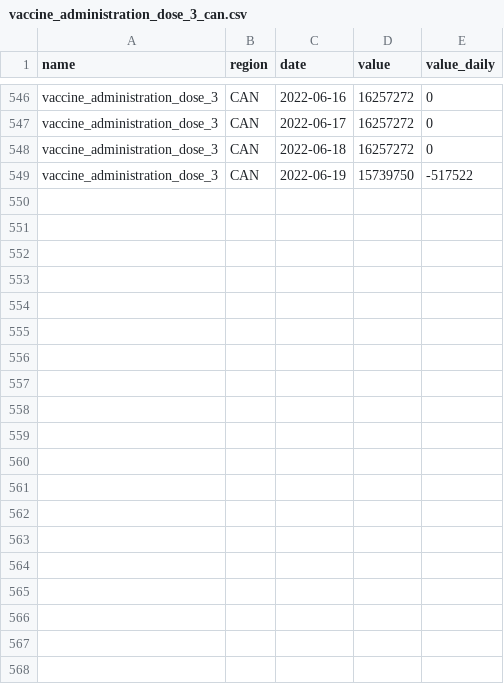
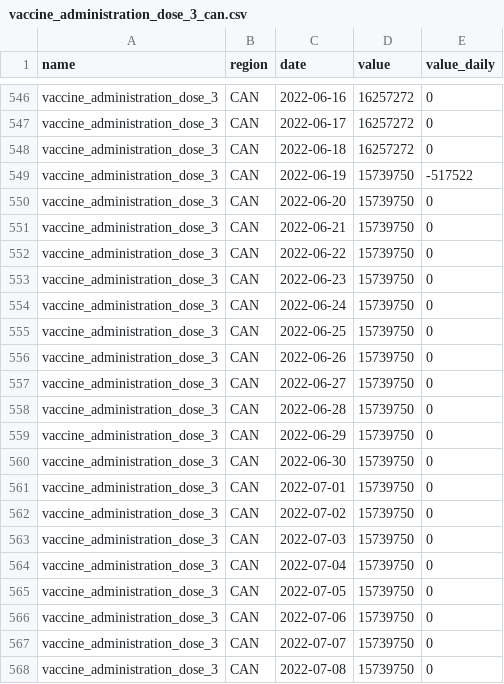
Before and after one commit to ccodwg/CovidTimelineCanada, a CSV file: data/can/vaccine_administration_dose_3_can.csv, drawn as a sheet; only a part is shown, gaps mark what is left out; the diff covers the shown part only.

```diff
--- a/data/can/vaccine_administration_dose_3_can.csv
+++ b/data/can/vaccine_administration_dose_3_can.csv
@@ -549 +549,20 @@
 "vaccine_administration_dose_3","CAN","2022-06-19",15739750,-517522
+"vaccine_administration_dose_3","CAN","2022-06-20",15739750,0
+"vaccine_administration_dose_3","CAN","2022-06-21",15739750,0
+"vaccine_administration_dose_3","CAN","2022-06-22",15739750,0
+"vaccine_administration_dose_3","CAN","2022-06-23",15739750,0
+"vaccine_administration_dose_3","CAN","2022-06-24",15739750,0
+"vaccine_administration_dose_3","CAN","2022-06-25",15739750,0
+"vaccine_administration_dose_3","CAN","2022-06-26",15739750,0
+"vaccine_administration_dose_3","CAN","2022-06-27",15739750,0
+"vaccine_administration_dose_3","CAN","2022-06-28",15739750,0
+"vaccine_administration_dose_3","CAN","2022-06-29",15739750,0
+"vaccine_administration_dose_3","CAN","2022-06-30",15739750,0
+"vaccine_administration_dose_3","CAN","2022-07-01",15739750,0
+"vaccine_administration_dose_3","CAN","2022-07-02",15739750,0
+"vaccine_administration_dose_3","CAN","2022-07-03",15739750,0
+"vaccine_administration_dose_3","CAN","2022-07-04",15739750,0
+"vaccine_administration_dose_3","CAN","2022-07-05",15739750,0
+"vaccine_administration_dose_3","CAN","2022-07-06",15739750,0
+"vaccine_administration_dose_3","CAN","2022-07-07",15739750,0
+"vaccine_administration_dose_3","CAN","2022-07-08",15739750,0
```
Also changed, not shown: 9 added rows elsewhere in this file, data/can/vaccine_administration_total_doses_can.csv, data/pt/hospitalizations_pt.csv, 28 other files.
